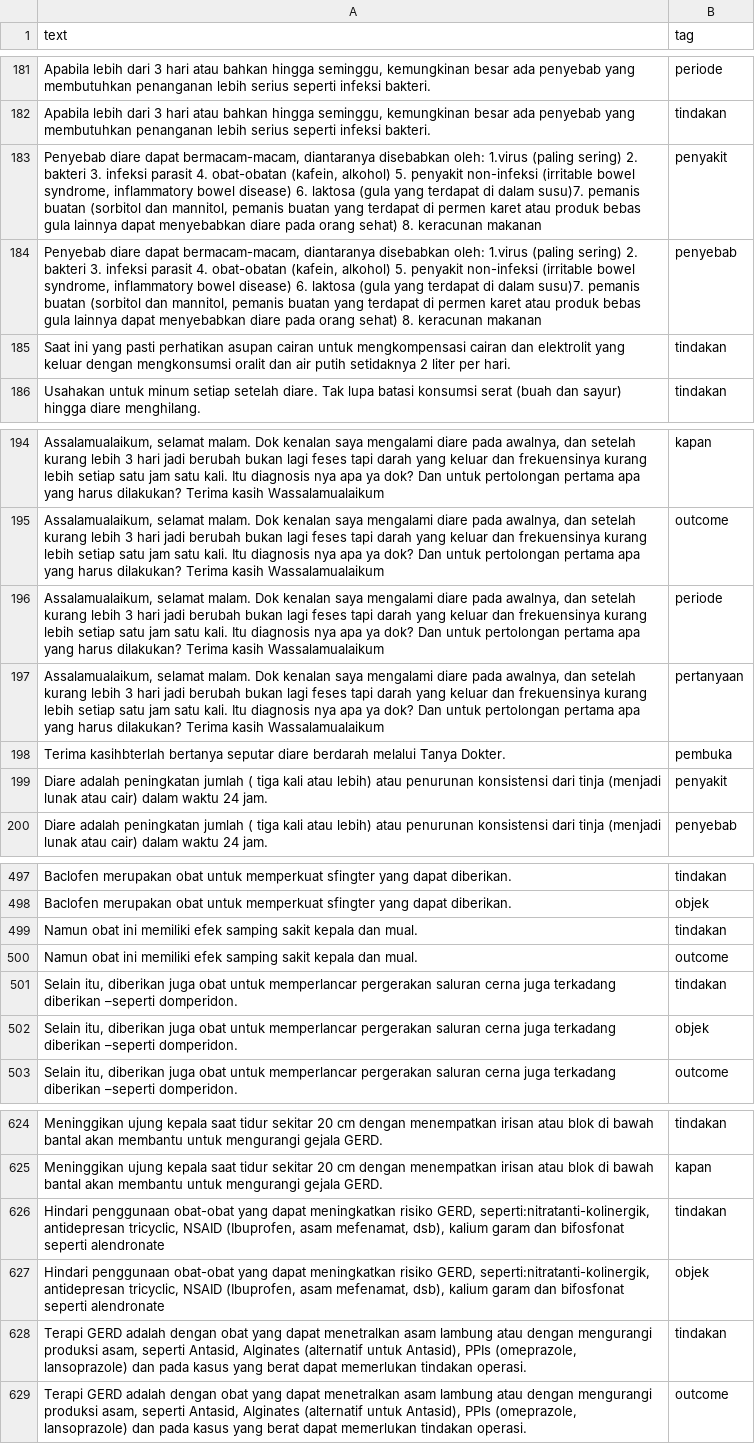
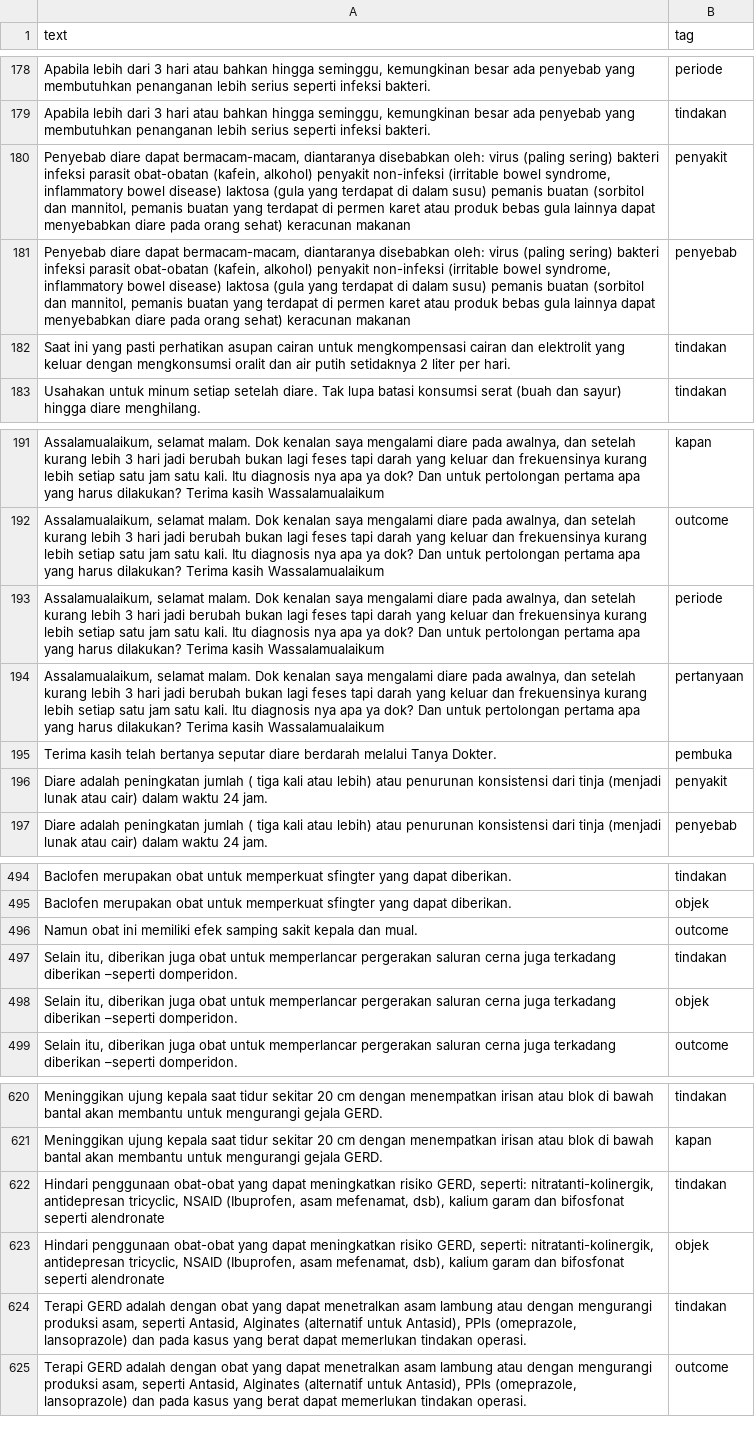
Before and after one commit to doppant/PBA_DATA_LABEL3, a CSV file: data_labeling.csv, drawn as a sheet; only a part is shown, gaps mark what is left out; the diff covers the shown part only.

Commit message:
maag & diare

```diff
--- a/data_labeling.csv
+++ b/data_labeling.csv
@@ -182,4 +179,4 @@ Apabila lebih dari 3 hari atau bahkan hingga seminggu, kemungkinan besar ada pen
 Apabila lebih dari 3 hari atau bahkan hingga seminggu, kemungkinan besar ada penyebab yang membutuhkan penanganan lebih serius seperti infeksi bakteri.;tindakan
-"Penyebab diare dapat bermacam-macam, diantaranya disebabkan oleh: 1.virus (paling sering) 2. bakteri 3.	infeksi parasit 4.	obat-obatan (kafein, alkohol) 5.	penyakit non-infeksi (irritable bowel syndrome, inflammatory bowel disease) 6.	laktosa (gula yang terdapat di dalam susu)7.	pemanis buatan (sorbitol dan mannitol, pemanis buatan yang terdapat di permen karet atau produk bebas gula lainnya dapat menyebabkan diare pada orang sehat) 8.	keracunan makanan ";penyakit
-"Penyebab diare dapat bermacam-macam, diantaranya disebabkan oleh: 1.virus (paling sering) 2. bakteri 3.	infeksi parasit 4.	obat-obatan (kafein, alkohol) 5.	penyakit non-infeksi (irritable bowel syndrome, inflammatory bowel disease) 6.	laktosa (gula yang terdapat di dalam susu)7.	pemanis buatan (sorbitol dan mannitol, pemanis buatan yang terdapat di permen karet atau produk bebas gula lainnya dapat menyebabkan diare pada orang sehat) 8.	keracunan makanan ";penyebab
+Penyebab diare dapat bermacam-macam, diantaranya disebabkan oleh: virus (paling sering) bakteri infeksi parasit obat-obatan (kafein, alkohol) penyakit non-infeksi (irritable bowel syndrome, inflammatory bowel disease) laktosa (gula yang terdapat di dalam susu) pemanis buatan (sorbitol dan mannitol, pemanis buatan yang terdapat di permen karet atau produk bebas gula lainnya dapat menyebabkan diare pada orang sehat) keracunan makanan;penyakit
+Penyebab diare dapat bermacam-macam, diantaranya disebabkan oleh: virus (paling sering) bakteri infeksi parasit obat-obatan (kafein, alkohol) penyakit non-infeksi (irritable bowel syndrome, inflammatory bowel disease) laktosa (gula yang terdapat di dalam susu) pemanis buatan (sorbitol dan mannitol, pemanis buatan yang terdapat di permen karet atau produk bebas gula lainnya dapat menyebabkan diare pada orang sehat) keracunan makanan;penyebab
 Saat ini yang pasti perhatikan asupan cairan untuk mengkompensasi cairan dan elektrolit yang keluar dengan mengkonsumsi oralit dan air putih setidaknya 2 liter per hari. ;tindakan
@@ -197,3 +194,3 @@ Assalamualaikum, selamat malam. Dok kenalan saya mengalami diare pada awalnya, d
 Assalamualaikum, selamat malam. Dok kenalan saya mengalami diare pada awalnya, dan setelah kurang lebih 3 hari jadi berubah bukan lagi feses tapi darah yang keluar dan frekuensinya kurang lebih setiap satu jam satu kali. Itu diagnosis nya apa ya dok? Dan untuk pertolongan pertama apa yang harus dilakukan? Terima kasih Wassalamualaikum;pertanyaan
-Terima kasihbterlah bertanya seputar diare berdarah melalui Tanya Dokter.;pembuka
+Terima kasih telah bertanya seputar diare berdarah melalui Tanya Dokter.;pembuka
 Diare adalah peningkatan jumlah ( tiga kali atau lebih) atau penurunan konsistensi dari tinja (menjadi lunak atau cair) dalam waktu 24 jam. ;penyakit
@@ -498,3 +495,2 @@ Baclofen merupakan obat untuk memperkuat sfingter yang dapat diberikan. ;tindak
 Baclofen merupakan obat untuk memperkuat sfingter yang dapat diberikan. ;objek
-Namun obat ini memiliki efek samping sakit kepala dan mual.;tindakan
 Namun obat ini memiliki efek samping sakit kepala dan mual.;outcome
@@ -625,4 +621,4 @@ Meninggikan ujung kepala saat tidur sekitar 20 cm dengan menempatkan irisan atau
 Meninggikan ujung kepala saat tidur sekitar 20 cm dengan menempatkan irisan atau blok di bawah bantal akan membantu untuk mengurangi gejala GERD.;kapan
-Hindari penggunaan obat-obat yang dapat meningkatkan risiko GERD, seperti:nitratanti-kolinergik, antidepresan tricyclic, NSAID (Ibuprofen, asam mefenamat, dsb), kalium garam dan bifosfonat seperti alendronate;tindakan
-Hindari penggunaan obat-obat yang dapat meningkatkan risiko GERD, seperti:nitratanti-kolinergik, antidepresan tricyclic, NSAID (Ibuprofen, asam mefenamat, dsb), kalium garam dan bifosfonat seperti alendronate;objek
+Hindari penggunaan obat-obat yang dapat meningkatkan risiko GERD, seperti: nitratanti-kolinergik, antidepresan tricyclic, NSAID (Ibuprofen, asam mefenamat, dsb), kalium garam dan bifosfonat seperti alendronate;tindakan
+Hindari penggunaan obat-obat yang dapat meningkatkan risiko GERD, seperti: nitratanti-kolinergik, antidepresan tricyclic, NSAID (Ibuprofen, asam mefenamat, dsb), kalium garam dan bifosfonat seperti alendronate;objek
 Terapi GERD adalah dengan obat yang dapat menetralkan asam lambung atau dengan mengurangi produksi asam, seperti Antasid, Alginates (alternatif untuk Antasid), PPIs (omeprazole, lansoprazole) dan pada kasus yang berat dapat memerlukan tindakan operasi.;tindakan
```
Also changed, not shown: 3 removed rows and 11 edited cells elsewhere in this file.
